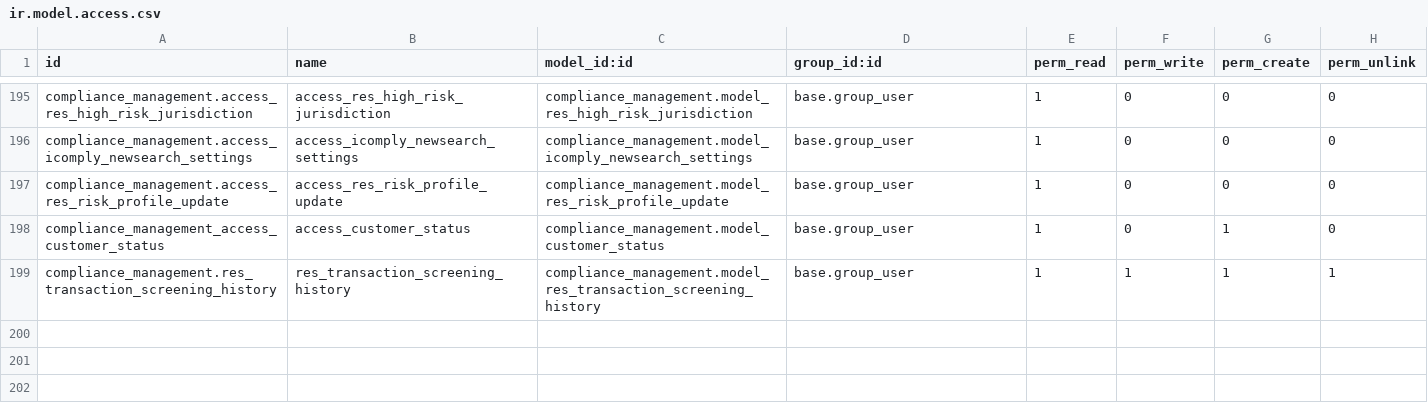
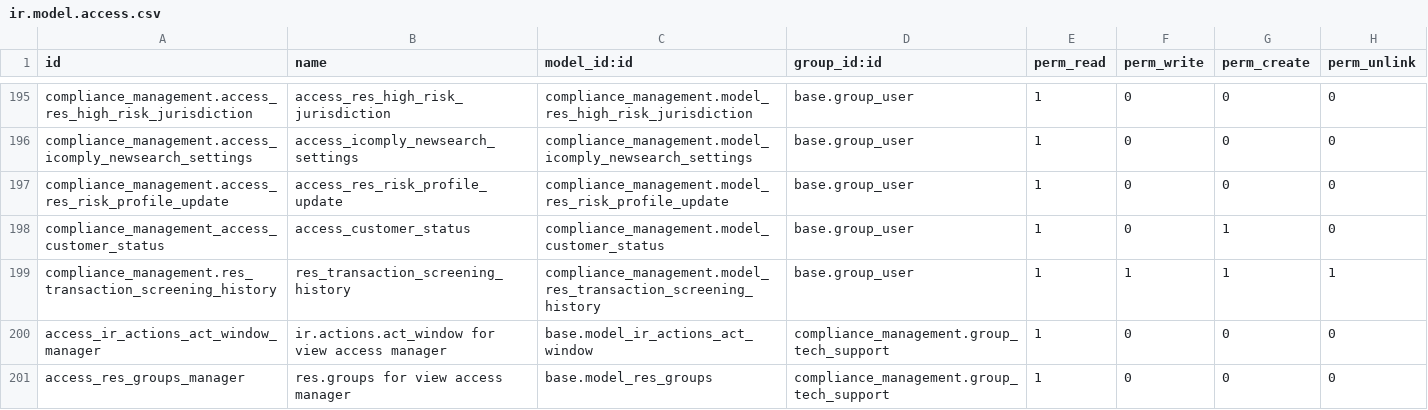
Before and after one commit to novaji-introserve/matrics-app, a CSV file: compliance_management/security/ir.model.access.csv, drawn as a sheet; only a part is shown, gaps mark what is left out; the diff names each change by its address in the sheet, - before the commit and + after, or states it on an @@ line.

```diff
--- a/compliance_management/security/ir.model.access.csv
+++ b/compliance_management/security/ir.model.access.csv
+row 200: access_ir_actions_act_window_manager | ir.actions.act_window for view access manager | base.model_ir_actions_act_window | compliance_management.group_tech_support | 1 | 0 | 0 | 0
+row 201: access_res_groups_manager | res.groups for view access manager | base.model_res_groups | compliance_management.group_tech_support | 1 | 0 | 0 | 0
```
Also changed, not shown: 27 other files.
